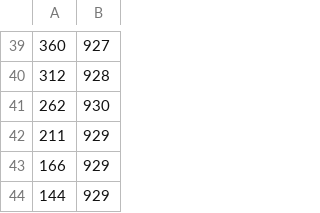
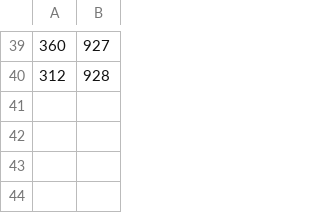
Before and after one commit to Fundgod/Tower_def, a CSV file: map1/ways/road1/way3.csv, drawn as a sheet; only a part is shown, gaps mark what is left out; the diff names each change by its address in the sheet, - before the commit and + after, or states it on an @@ line.

```diff
--- a/map1/ways/road1/way3.csv
+++ b/map1/ways/road1/way3.csv
-row 41: 262 | 930
-row 42: 211 | 929
-row 43: 166 | 929
-row 44: 144 | 929
```
Also changed, not shown: map1/ways/road1/way2.csv, 2 other files.
